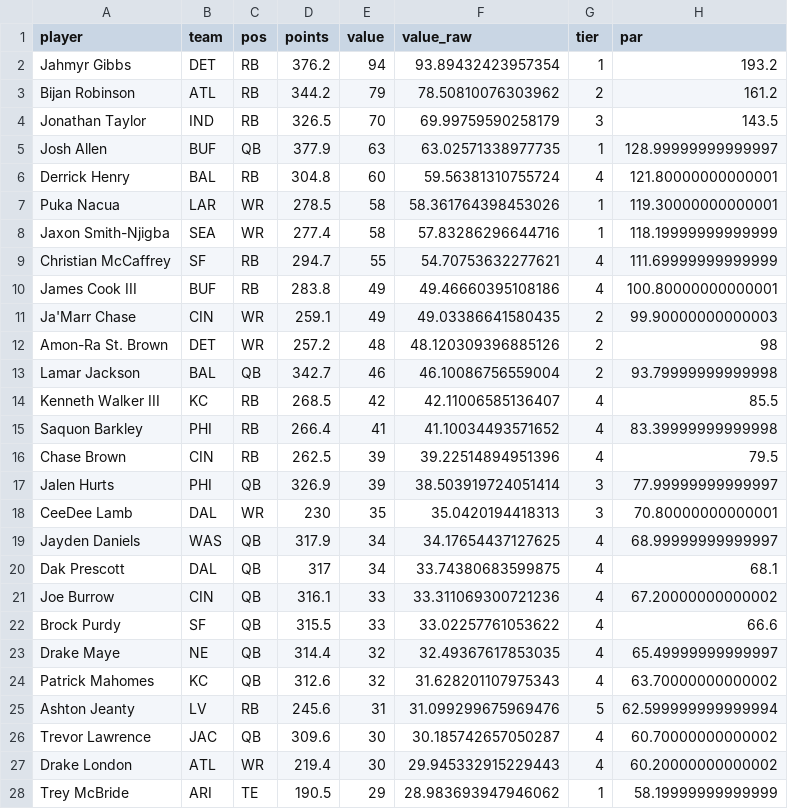
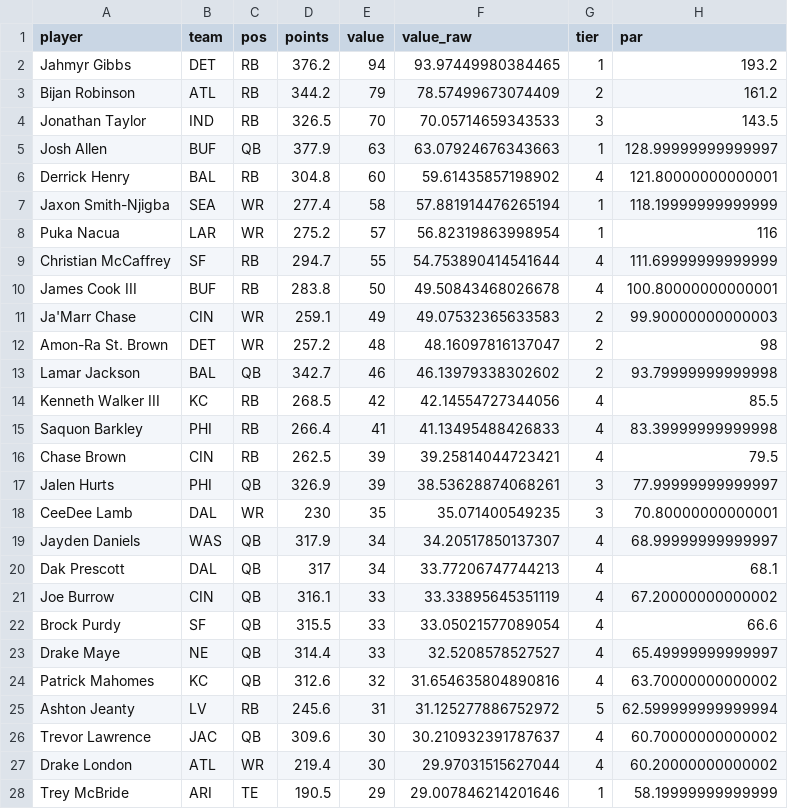
Before and after one commit to mikemartin/fantasy-football-auction-optimizer, a CSV file: data/value_sheet_2026.csv, drawn as a sheet; only a part is shown; the diff covers the shown part only.

```diff
--- a/data/value_sheet_2026.csv
+++ b/data/value_sheet_2026.csv
@@ -1,28 +1,28 @@
 player,team,pos,points,value,value_raw,tier,par
-Jahmyr Gibbs,DET,RB,376.2,94,93.89432423957354,1,193.2
-Bijan Robinson,ATL,RB,344.2,79,78.50810076303962,2,161.2
-Jonathan Taylor,IND,RB,326.5,70,69.99759590258179,3,143.5
-Josh Allen,BUF,QB,377.9,63,63.02571338977735,1,128.99999999999997
-Derrick Henry,BAL,RB,304.8,60,59.56381310755724,4,121.80000000000001
-Puka Nacua,LAR,WR,278.5,58,58.361764398453026,1,119.30000000000001
-Jaxon Smith-Njigba,SEA,WR,277.4,58,57.83286296644716,1,118.19999999999999
-Christian McCaffrey,SF,RB,294.7,55,54.70753632277621,4,111.69999999999999
-James Cook III,BUF,RB,283.8,49,49.46660395108186,4,100.80000000000001
-Ja'Marr Chase,CIN,WR,259.1,49,49.03386641580435,2,99.90000000000003
-Amon-Ra St. Brown,DET,WR,257.2,48,48.120309396885126,2,98
-Lamar Jackson,BAL,QB,342.7,46,46.10086756559004,2,93.79999999999998
-Kenneth Walker III,KC,RB,268.5,42,42.11006585136407,4,85.5
-Saquon Barkley,PHI,RB,266.4,41,41.10034493571652,4,83.39999999999998
-Chase Brown,CIN,RB,262.5,39,39.22514894951396,4,79.5
-Jalen Hurts,PHI,QB,326.9,39,38.503919724051414,3,77.99999999999997
-CeeDee Lamb,DAL,WR,230,35,35.0420194418313,3,70.80000000000001
-Jayden Daniels,WAS,QB,317.9,34,34.17654437127625,4,68.99999999999997
-Dak Prescott,DAL,QB,317,34,33.74380683599875,4,68.1
-Joe Burrow,CIN,QB,316.1,33,33.311069300721236,4,67.20000000000002
-Brock Purdy,SF,QB,315.5,33,33.02257761053622,4,66.6
-Drake Maye,NE,QB,314.4,32,32.49367617853035,4,65.49999999999997
-Patrick Mahomes,KC,QB,312.6,32,31.628201107975343,4,63.70000000000002
-Ashton Jeanty,LV,RB,245.6,31,31.099299675969476,5,62.599999999999994
-Trevor Lawrence,JAC,QB,309.6,30,30.185742657050287,4,60.70000000000002
-Drake London,ATL,WR,219.4,30,29.945332915229443,4,60.20000000000002
-Trey McBride,ARI,TE,190.5,29,28.983693947946062,1,58.19999999999999
+Jahmyr Gibbs,DET,RB,376.2,94,93.97449980384465,1,193.2
+Bijan Robinson,ATL,RB,344.2,79,78.57499673074409,2,161.2
+Jonathan Taylor,IND,RB,326.5,70,70.05714659343533,3,143.5
+Josh Allen,BUF,QB,377.9,63,63.07924676343663,1,128.99999999999997
+Derrick Henry,BAL,RB,304.8,60,59.61435857198902,4,121.80000000000001
+Jaxon Smith-Njigba,SEA,WR,277.4,58,57.881914476265194,1,118.19999999999999
+Puka Nacua,LAR,WR,275.2,57,56.82319863998954,1,116
+Christian McCaffrey,SF,RB,294.7,55,54.753890414541644,4,111.69999999999999
+James Cook III,BUF,RB,283.8,50,49.50843468026678,4,100.80000000000001
+Ja'Marr Chase,CIN,WR,259.1,49,49.07532365633583,2,99.90000000000003
+Amon-Ra St. Brown,DET,WR,257.2,48,48.16097816137047,2,98
+Lamar Jackson,BAL,QB,342.7,46,46.13979338302602,2,93.79999999999998
+Kenneth Walker III,KC,RB,268.5,42,42.14554727344056,4,85.5
+Saquon Barkley,PHI,RB,266.4,41,41.13495488426833,4,83.39999999999998
+Chase Brown,CIN,RB,262.5,39,39.25814044723421,4,79.5
+Jalen Hurts,PHI,QB,326.9,39,38.53628874068261,3,77.99999999999997
+CeeDee Lamb,DAL,WR,230,35,35.071400549235,3,70.80000000000001
+Jayden Daniels,WAS,QB,317.9,34,34.20517850137307,4,68.99999999999997
+Dak Prescott,DAL,QB,317,34,33.77206747744213,4,68.1
+Joe Burrow,CIN,QB,316.1,33,33.33895645351119,4,67.20000000000002
+Brock Purdy,SF,QB,315.5,33,33.05021577089054,4,66.6
+Drake Maye,NE,QB,314.4,33,32.5208578527527,4,65.49999999999997
+Patrick Mahomes,KC,QB,312.6,32,31.654635804890816,4,63.70000000000002
+Ashton Jeanty,LV,RB,245.6,31,31.125277886752972,5,62.599999999999994
+Trevor Lawrence,JAC,QB,309.6,30,30.210932391787637,4,60.70000000000002
+Drake London,ATL,WR,219.4,30,29.97031515627044,4,60.20000000000002
+Trey McBride,ARI,TE,190.5,29,29.007846214201646,1,58.19999999999999
```
Also changed, not shown: 53 edited cells elsewhere in this file, data/projections_raw_2026.csv, 1 other file.
